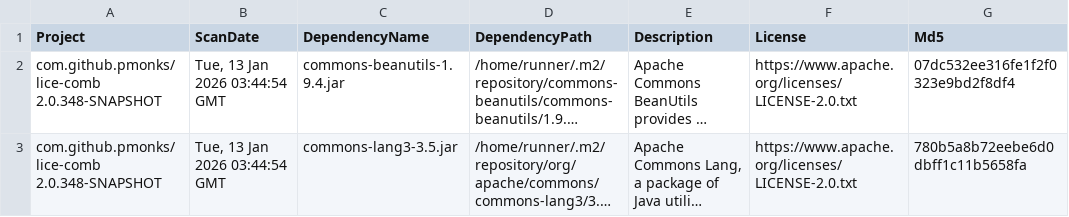
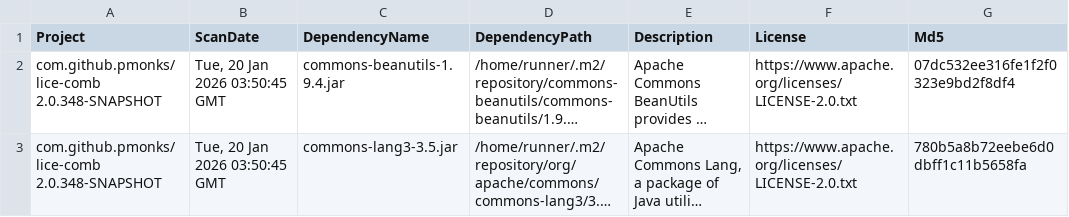
Before and after one commit to pmonks/lice-comb, a CSV file: nvd/dependency-check-report.csv, drawn as a sheet; only a part is shown; long unchanged cells end in …; the diff names each change by its address in the sheet, - before the commit and + after, or states it on an @@ line.

```diff
--- a/nvd/dependency-check-report.csv
+++ b/nvd/dependency-check-report.csv
-B2:B3 (ScanDate): Tue, 13 Jan 2026 03:44:54 GMT
+B2:B3 (ScanDate): Tue, 20 Jan 2026 03:50:45 GMT
```
Also changed, not shown: 8 other files.
